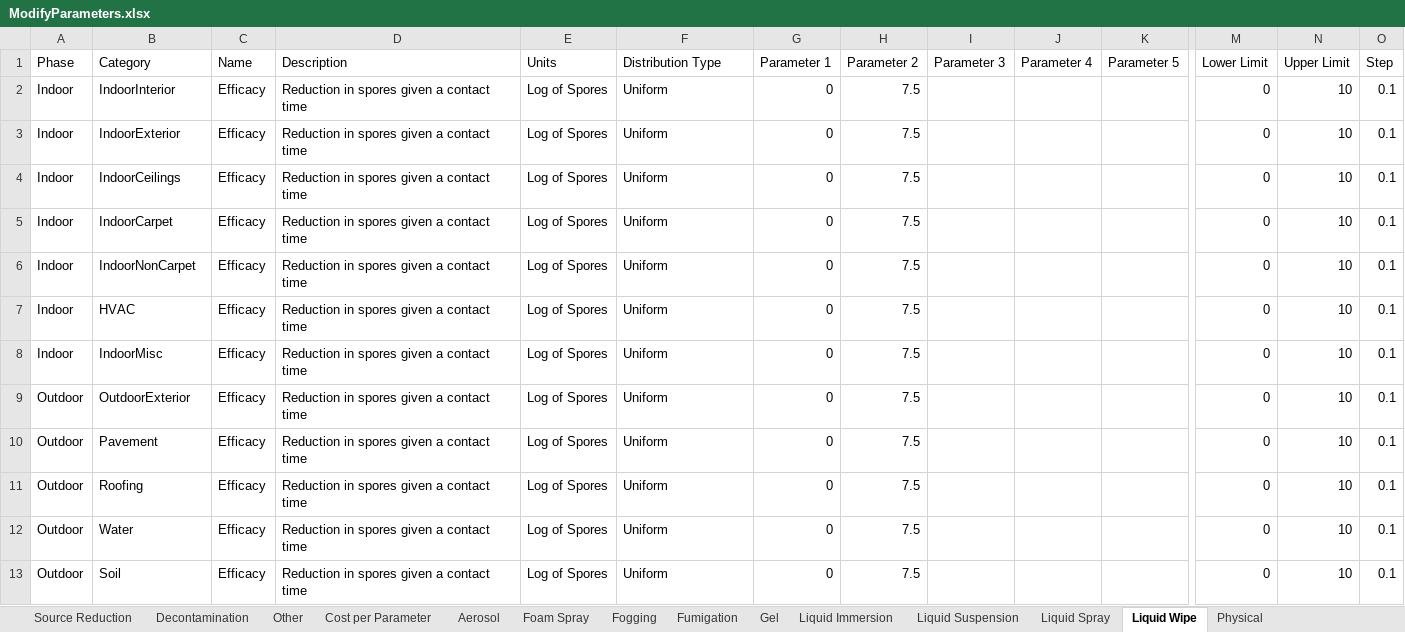
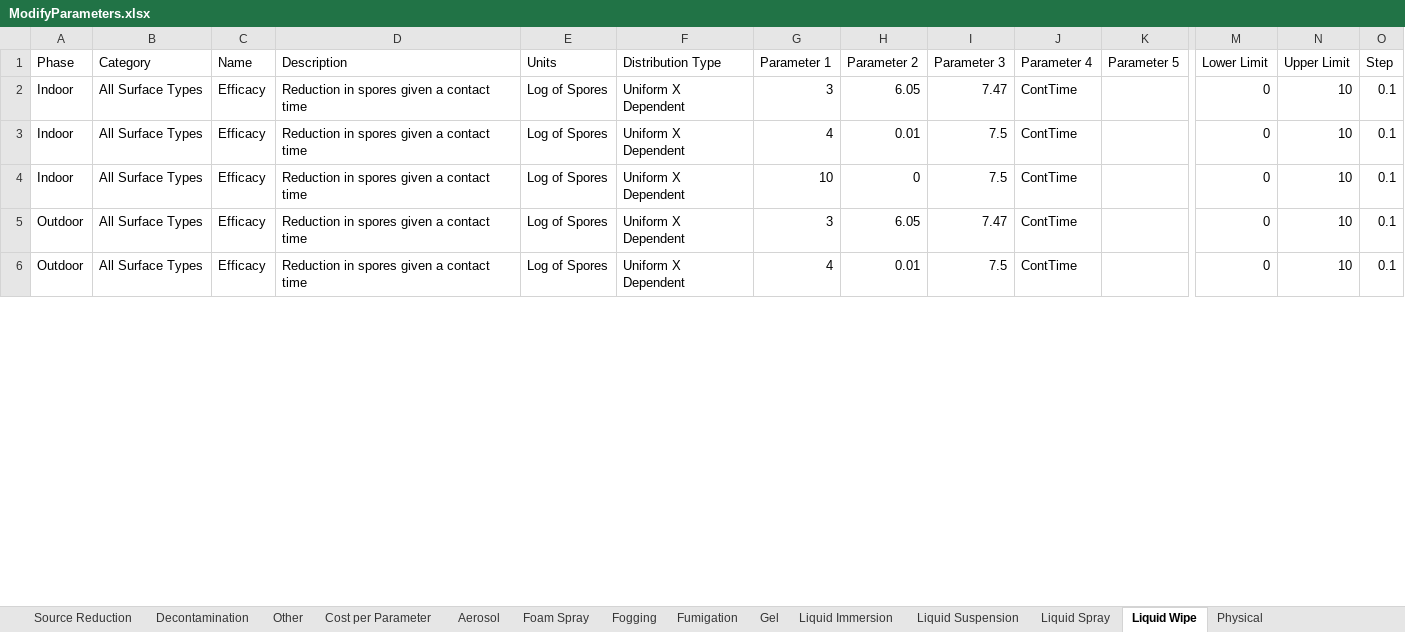
Before and after one commit to USEPA/EPADecon, an Excel workbook: InputFiles/ModifyParameters.xlsx, sheet Liquid Wipe, drawn as a sheet; only a part is shown, gaps mark what is left out; values as stored, in another font and other column widths than the file's, no borders; conditional formats and table styles not drawn; removed rows and columns are numbered as before the commit, all else as after; rows hold the shown columns only; the diff covers the shown part only; the diff names each change by its address in the sheet, - before the commit and + after, or states it on an @@ line.

Commit message:
Changed efficacy categorizations

```diff
--- a/InputFiles/ModifyParameters.xlsx (sheet Liquid Wipe)
+++ b/InputFiles/ModifyParameters.xlsx (sheet Liquid Wipe)
-row 2: Indoor | IndoorInterior | Efficacy | Reduction in spores given a contact time | Log of Spores | Uniform | 0 | 7.5 |  |  |  | 0 | 10 | 0.1
-row 3: Indoor | IndoorExterior | Efficacy | Reduction in spores given a contact time | Log of Spores | Uniform | 0 | 7.5 |  |  |  | 0 | 10 | 0.1
-B2 (Category): IndoorCeilings
+B2 (Category): All Surface Types
-F2:F4 (Distribution Type): Uniform
+F2:F4 (Distribution Type): Uniform X Dependent
-G2 (Parameter 1): 0
+G2 (Parameter 1): 3
-H2 (Parameter 2): 7.5
+H2 (Parameter 2): 6.05
-I2 (Parameter 3): (empty)
+I2 (Parameter 3): 7.47
-J2:J4 (Parameter 4): (empty)
+J2:J4 (Parameter 4): ContTime
-B3 (Category): IndoorCarpet
+B3 (Category): All Surface Types
-G3 (Parameter 1): 0
+G3 (Parameter 1): 4
-H3 (Parameter 2): 7.5
+H3 (Parameter 2): 0.01
-I3:I4 (Parameter 3): (empty)
+I3:I4 (Parameter 3): 7.5
-B4 (Category): IndoorNonCarpet
+B4 (Category): All Surface Types
-G4 (Parameter 1): 0
+G4 (Parameter 1): 10
-H4 (Parameter 2): 7.5
+H4 (Parameter 2): 0
-row 7: Indoor | HVAC | Efficacy | Reduction in spores given a contact time | Log of Spores | Uniform | 0 | 7.5 |  |  |  | 0 | 10 | 0.1
-row 8: Indoor | IndoorMisc | Efficacy | Reduction in spores given a contact time | Log of Spores | Uniform | 0 | 7.5 |  |  |  | 0 | 10 | 0.1
-row 9: Outdoor | OutdoorExterior | Efficacy | Reduction in spores given a contact time | Log of Spores | Uniform | 0 | 7.5 |  |  |  | 0 | 10 | 0.1
-B5 (Category): Pavement
+B5 (Category): All Surface Types
-F5 (Distribution Type): Uniform
+F5 (Distribution Type): Uniform X Dependent
-G5 (Parameter 1): 0
+G5 (Parameter 1): 3
-H5 (Parameter 2): 7.5
+H5 (Parameter 2): 6.05
-I5 (Parameter 3): (empty)
+I5 (Parameter 3): 7.47
-J5 (Parameter 4): (empty)
+J5 (Parameter 4): ContTime
-row 11: Outdoor | Roofing | Efficacy | Reduction in spores given a contact time | Log of Spores | Uniform | 0 | 7.5 |  |  |  | 0 | 10 | 0.1
-B6 (Category): Water
+B6 (Category): All Surface Types
-F6 (Distribution Type): Uniform
+F6 (Distribution Type): Uniform X Dependent
-G6 (Parameter 1): 0
+G6 (Parameter 1): 4
-H6 (Parameter 2): 7.5
+H6 (Parameter 2): 0.01
-I6 (Parameter 3): (empty)
+I6 (Parameter 3): 7.5
-J6 (Parameter 4): (empty)
+J6 (Parameter 4): ContTime
-row 13: Outdoor | Soil | Efficacy | Reduction in spores given a contact time | Log of Spores | Uniform | 0 | 7.5 |  |  |  | 0 | 10 | 0.1
```
Also changed, not shown: 2 removed rows and 24 edited cells elsewhere in this sheet, sheet Foam Spray, sheet Fogging, sheet Liquid Suspension, sheet Fumigation.
